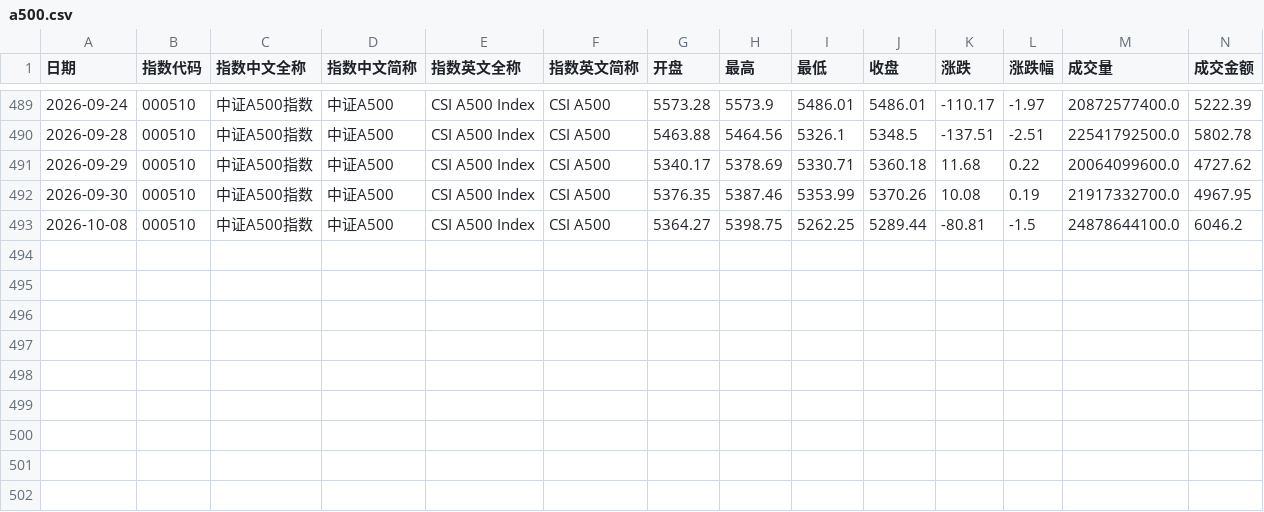
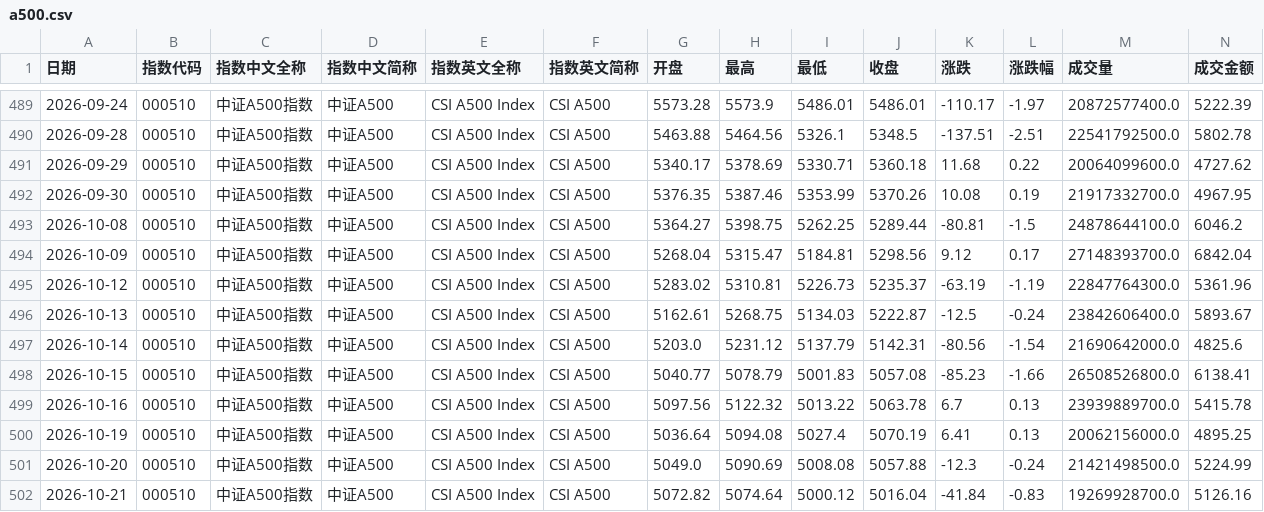
Before and after one commit to cwl-123/Explore, a CSV file: hs300-strategy-lab/data/a500.csv, drawn as a sheet; only a part is shown, gaps mark what is left out; rows hold the shown columns only; the diff names each change by its address in the sheet, - before the commit and + after, or states it on an @@ line.

```diff
--- a/hs300-strategy-lab/data/a500.csv
+++ b/hs300-strategy-lab/data/a500.csv
+row 494: 2026-10-09 | 000510 | 中证A500指数 | 中证A500 | CSI A500 Index | CSI A500 | 5268.04 | 5315.47 | 5184.81 | 5298.56 | 9.12 | 0.17 | 27148393700.0 | 6842.04
+row 495: 2026-10-12 | 000510 | 中证A500指数 | 中证A500 | CSI A500 Index | CSI A500 | 5283.02 | 5310.81 | 5226.73 | 5235.37 | -63.19 | -1.19 | 22847764300.0 | 5361.96
+row 496: 2026-10-13 | 000510 | 中证A500指数 | 中证A500 | CSI A500 Index | CSI A500 | 5162.61 | 5268.75 | 5134.03 | 5222.87 | -12.5 | -0.24 | 23842606400.0 | 5893.67
+row 497: 2026-10-14 | 000510 | 中证A500指数 | 中证A500 | CSI A500 Index | CSI A500 | 5203.0 | 5231.12 | 5137.79 | 5142.31 | -80.56 | -1.54 | 21690642000.0 | 4825.6
+row 498: 2026-10-15 | 000510 | 中证A500指数 | 中证A500 | CSI A500 Index | CSI A500 | 5040.77 | 5078.79 | 5001.83 | 5057.08 | -85.23 | -1.66 | 26508526800.0 | 6138.41
+row 499: 2026-10-16 | 000510 | 中证A500指数 | 中证A500 | CSI A500 Index | CSI A500 | 5097.56 | 5122.32 | 5013.22 | 5063.78 | 6.7 | 0.13 | 23939889700.0 | 5415.78
+row 500: 2026-10-19 | 000510 | 中证A500指数 | 中证A500 | CSI A500 Index | CSI A500 | 5036.64 | 5094.08 | 5027.4 | 5070.19 | 6.41 | 0.13 | 20062156000.0 | 4895.25
+row 501: 2026-10-20 | 000510 | 中证A500指数 | 中证A500 | CSI A500 Index | CSI A500 | 5049.0 | 5090.69 | 5008.08 | 5057.88 | -12.3 | -0.24 | 21421498500.0 | 5224.99
+row 502: 2026-10-21 | 000510 | 中证A500指数 | 中证A500 | CSI A500 Index | CSI A500 | 5072.82 | 5074.64 | 5000.12 | 5016.04 | -41.84 | -0.83 | 19269928700.0 | 5126.16
```
Also changed, not shown: hs300-strategy-lab/data/cyb_price.csv, hs300-strategy-lab/data/hldb.csv, 27 other files.
